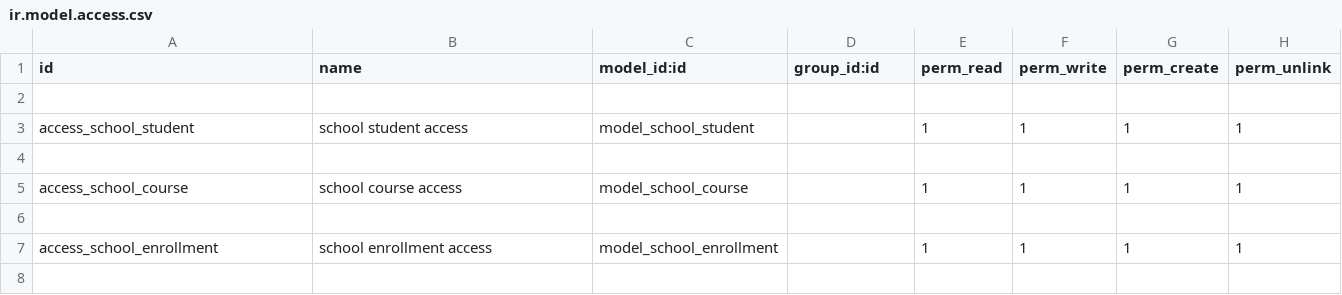
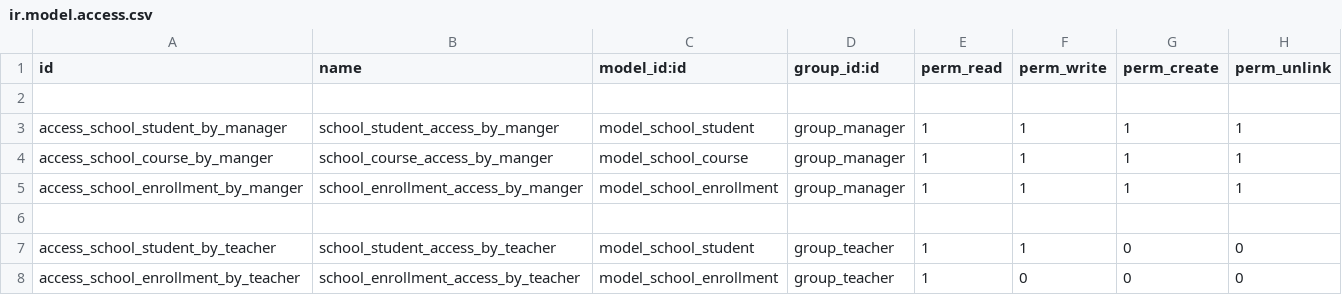
Before and after one commit to dizzyF2/odoo19-addons, a CSV file: custom_addons/school_management_system/security/ir.model.access.csv, drawn as a sheet.

Commit message:
[ADD] school: implement access groups for manager, teacher, and parent

```diff
--- a/custom_addons/school_management_system/security/ir.model.access.csv
+++ b/custom_addons/school_management_system/security/ir.model.access.csv
@@ -2,6 +2,7 @@ id,name,model_id:id,group_id:id,perm_read,perm_write,perm_create,perm_unlink
 
-access_school_student,school student access,model_school_student,,1,1,1,1
+access_school_student_by_manager,school_student_access_by_manger,model_school_student,group_manager,1,1,1,1
+access_school_course_by_manger,school_course_access_by_manger,model_school_course,group_manager,1,1,1,1
+access_school_enrollment_by_manger,school_enrollment_access_by_manger,model_school_enrollment,group_manager,1,1,1,1
 
-access_school_course,school course access,model_school_course,,1,1,1,1
-
-access_school_enrollment,school enrollment access,model_school_enrollment,,1,1,1,1
+access_school_student_by_teacher,school_student_access_by_teacher,model_school_student,group_teacher,1,1,0,0
+access_school_enrollment_by_teacher,school_enrollment_access_by_teacher,model_school_enrollment,group_teacher,1,0,0,0
```
Also changed, not shown: 2 other files.
